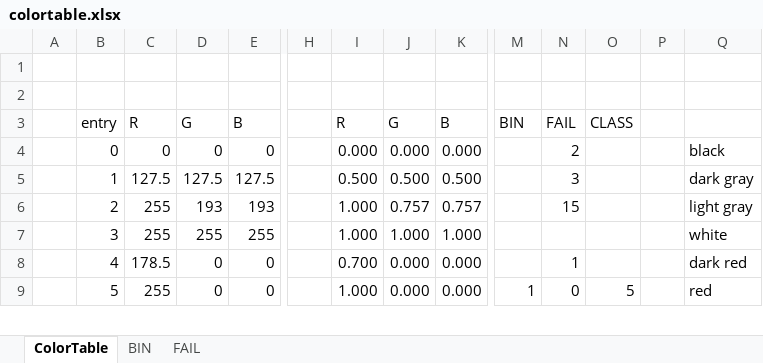
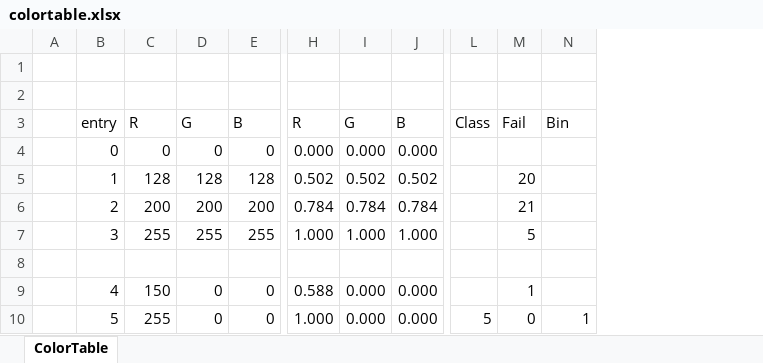
Before and after one commit to psi46/grlog, an Excel workbook: colortable.xlsx, sheet ColorTable, drawn as a sheet; only a part is shown, gaps mark what is left out; values as stored, in another font and other column widths than the file's, no cell formats; removed rows and columns are numbered as before the commit, all else as after; rows hold the shown columns only; the diff covers the shown part only; the diff names each change by its address in the sheet, - before the commit and + after, or states it on an @@ line.

Commit message:
new chip selection criteria (preliminary) new color table

```diff
--- a/colortable.xlsx (sheet ColorTable)
+++ b/colortable.xlsx (sheet ColorTable)
-sheet tab: BIN
-sheet tab: FAIL
-column H, empty
-column P, empty
-column Q, rows 4-9: black | dark gray | light gray | white | dark red | red
-L3: BIN
+L3: Class
-M3: FAIL
+M3: Fail
-N3: CLASS
+N3: Bin
-M4: 2
+M4: (empty)
-C5: 127.5
+C5: 128
-D5: 127.5
+D5: 128
-E5: 127.5
+E5: 128
-H5: 0.500
+H5: 0.502
-I5: 0.500
+I5: 0.502
-J5: 0.500
+J5: 0.502
-M5: 3
+M5: 20
-C6: 255
+C6: 200
-D6: 193
+D6: 200
-E6: 193
+E6: 200
-H6: 1.000
+H6: 0.784
-I6: 0.757
+I6: 0.784
-J6: 0.757
+J6: 0.784
-M6: 15
+M6: 21
-M7: (empty)
+M7: 5
+row 8: (empty)
-C9: 178.5
+C9: 150
-H9: 0.700
+H9: 0.588
-L10: 1
+L10: 5
-N10: 5
+N10: 1
```
Also changed, not shown: 9 added rows and 165 edited cells elsewhere in this sheet, cell formats, formulas that keep their value, 14 other files.
